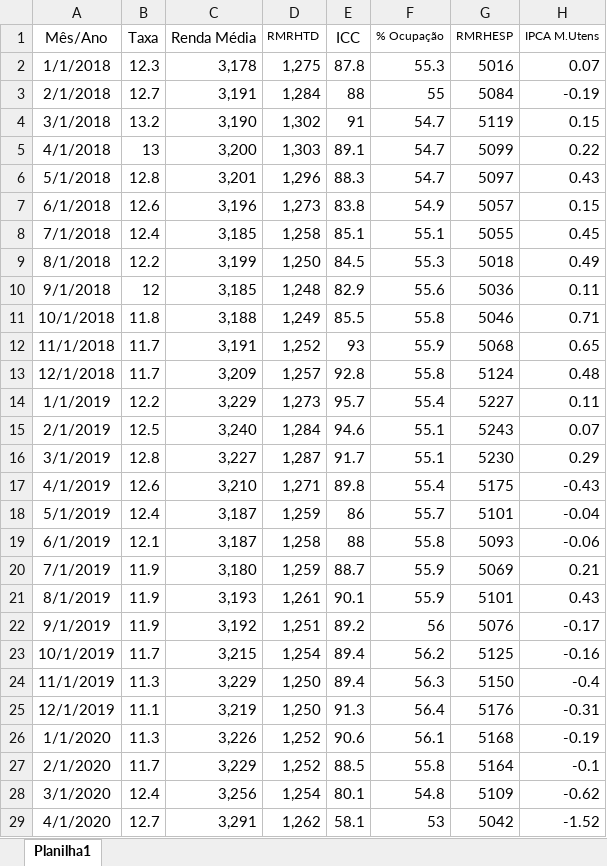
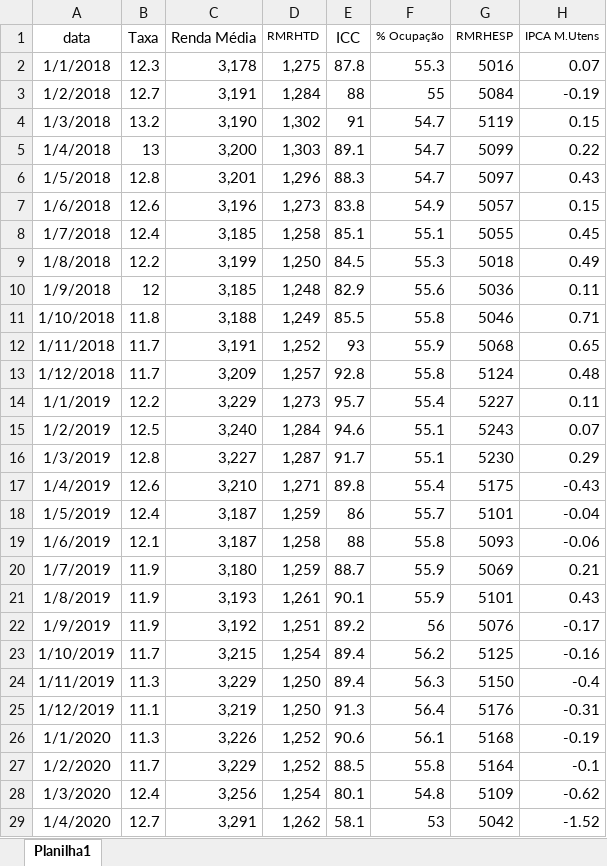
Before and after one commit to Marcelo-Honorio/ds_prod_venda, an Excel workbook: estatisticas/indice_confianca.xlsx, sheet Planilha1, drawn as a sheet; only a part is shown; values as stored, in another font and other column widths than the file's, no borders; the diff covers the shown part only; the diff names each change by its address in the sheet, - before the commit and + after, or states it on an @@ line.

```diff
--- a/estatisticas/indice_confianca.xlsx (sheet Planilha1)
+++ b/estatisticas/indice_confianca.xlsx (sheet Planilha1)
-A1: Mês/Ano
+A1: data
-A3 (data): 2/1/2018
+A3 (data): 1/2/2018
-A4 (data): 3/1/2018
+A4 (data): 1/3/2018
-A5 (data): 4/1/2018
+A5 (data): 1/4/2018
-A6 (data): 5/1/2018
+A6 (data): 1/5/2018
-A7 (data): 6/1/2018
+A7 (data): 1/6/2018
-A8 (data): 7/1/2018
+A8 (data): 1/7/2018
-A9 (data): 8/1/2018
+A9 (data): 1/8/2018
-A10 (data): 9/1/2018
+A10 (data): 1/9/2018
-A11 (data): 10/1/2018
+A11 (data): 1/10/2018
-A12 (data): 11/1/2018
+A12 (data): 1/11/2018
-A13 (data): 12/1/2018
+A13 (data): 1/12/2018
-A15 (data): 2/1/2019
+A15 (data): 1/2/2019
-A16 (data): 3/1/2019
+A16 (data): 1/3/2019
-A17 (data): 4/1/2019
+A17 (data): 1/4/2019
-A18 (data): 5/1/2019
+A18 (data): 1/5/2019
-A19 (data): 6/1/2019
+A19 (data): 1/6/2019
-A20 (data): 7/1/2019
+A20 (data): 1/7/2019
-A21 (data): 8/1/2019
+A21 (data): 1/8/2019
-A22 (data): 9/1/2019
+A22 (data): 1/9/2019
-A23 (data): 10/1/2019
+A23 (data): 1/10/2019
-A24 (data): 11/1/2019
+A24 (data): 1/11/2019
-A25 (data): 12/1/2019
+A25 (data): 1/12/2019
-A27 (data): 2/1/2020
+A27 (data): 1/2/2020
-A28 (data): 3/1/2020
+A28 (data): 1/3/2020
-A29 (data): 4/1/2020
+A29 (data): 1/4/2020
```
Also changed, not shown: 59 edited cells elsewhere in this sheet, 5 other files.
